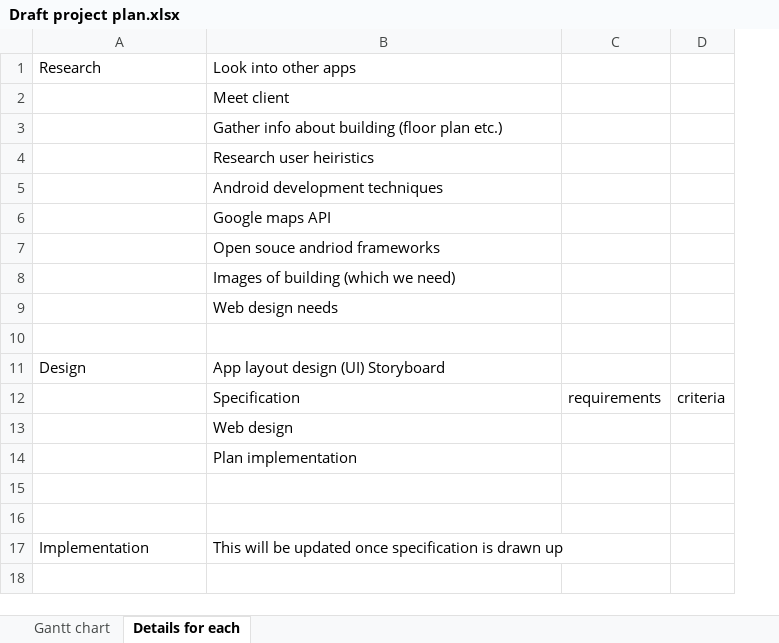
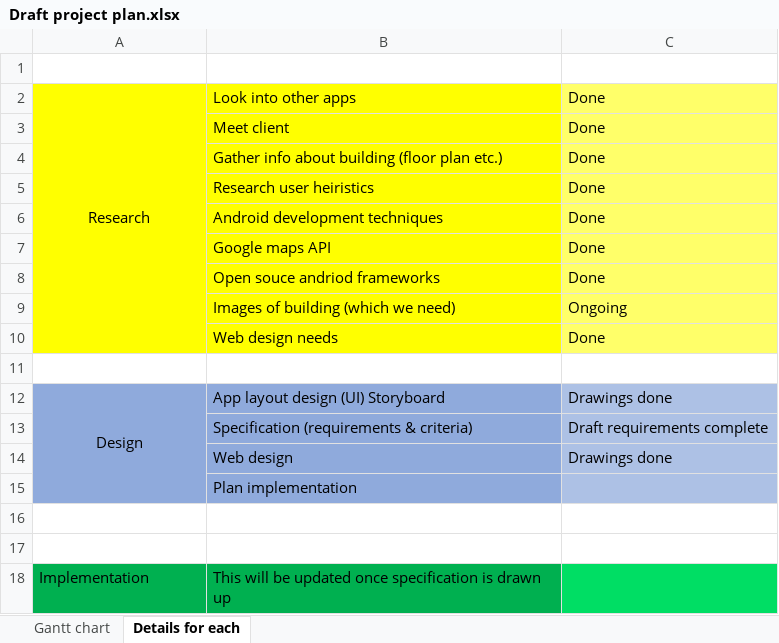
Before and after one commit to NclUniCSC2022Team6/Admin-files, an Excel workbook: Draft project plan.xlsx, sheet Details for each, drawn as a sheet; values as stored, in another font and other column widths than the file's, no borders; removed rows and columns are numbered as before the commit, all else as after; the diff names each change by its address in the sheet, - before the commit and + after, or states it on an @@ line.

Commit message:
Update Draft project plan.xlsx

```diff
--- a/Draft project plan.xlsx (sheet Details for each)
+++ b/Draft project plan.xlsx (sheet Details for each)
-column C, row 12: requirements
-column D, row 12: criteria
+column C, rows 2-14: Done | Done | Done | Done | Done | Done | Done | Ongoing | Done |  | Drawings done | Draft requirements complete | Drawings done
+row 1: (empty)
-A2:B10 fill: none
+A2:B10 fill: #FFFF00
-A2 alignment: left
+A2 alignment: center
+A2:A10 merged
-A12:B15 fill: none
+A12:B15 fill: #8FAADC
-A12 alignment: left
+A12 alignment: center
+A12:A15 merged
-B13: Specification
+B13: Specification (requirements & criteria)
-A18:B18 fill: none
+A18:B18 fill: #00B050
```
Also changed, not shown: sheet Gantt chart.
